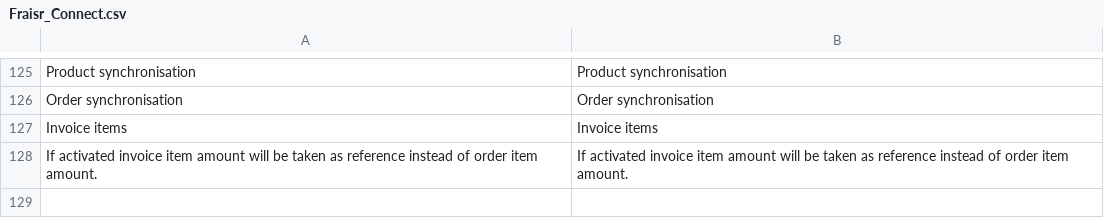
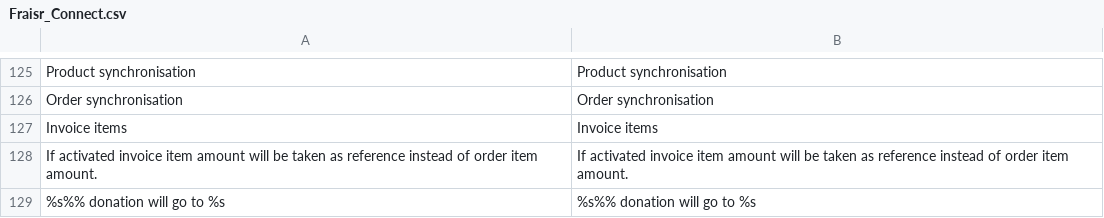
Before and after one commit to fraisr/magento-fraisr, a CSV file: app/locale/en_US/Fraisr_Connect.csv, drawn as a sheet; only a part is shown, gaps mark what is left out; the diff names each change by its address in the sheet, - before the commit and + after, or states it on an @@ line.

Commit message:
added translation

```diff
--- a/app/locale/en_US/Fraisr_Connect.csv
+++ b/app/locale/en_US/Fraisr_Connect.csv
+row 129: %s%% donation will go to %s | %s%% donation will go to %s
```
Also changed, not shown: app/locale/de_DE/Fraisr_Connect.csv, 1 other file.
